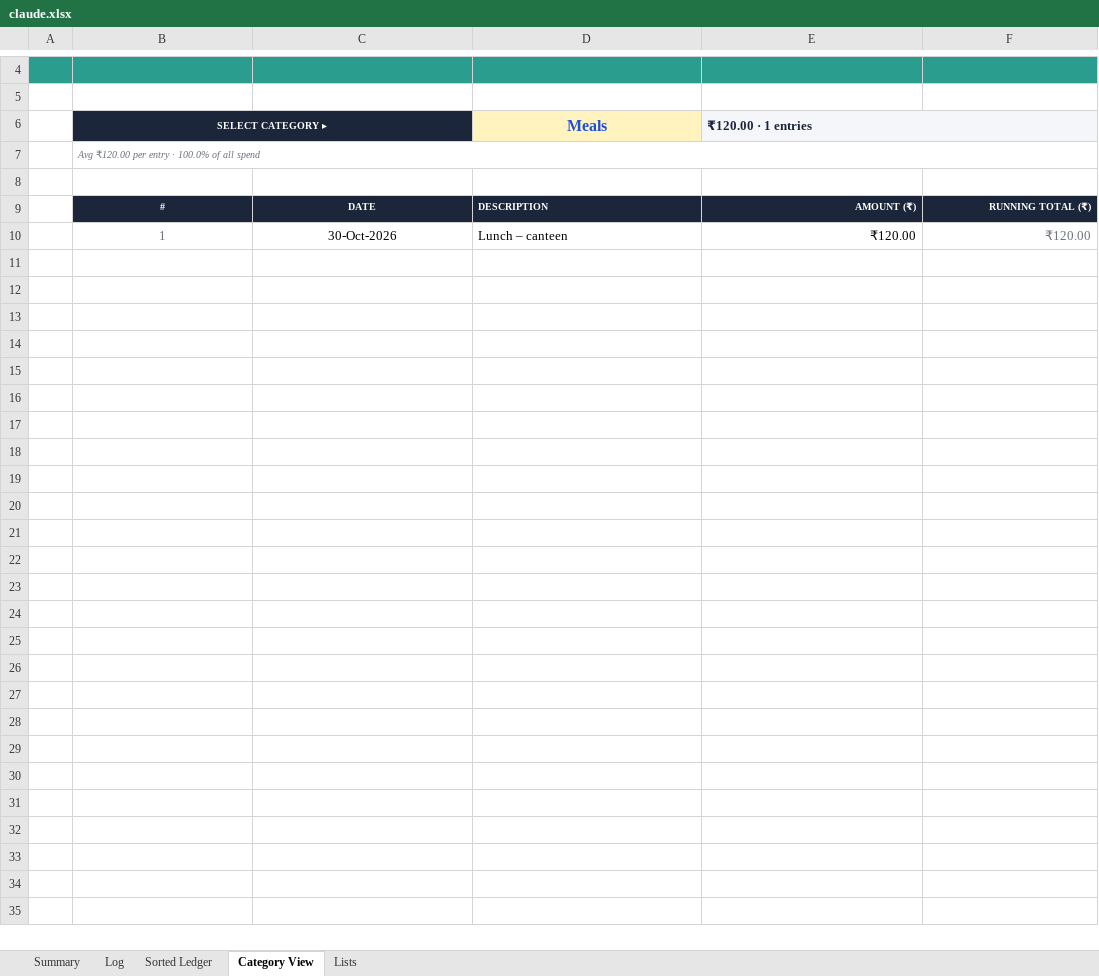
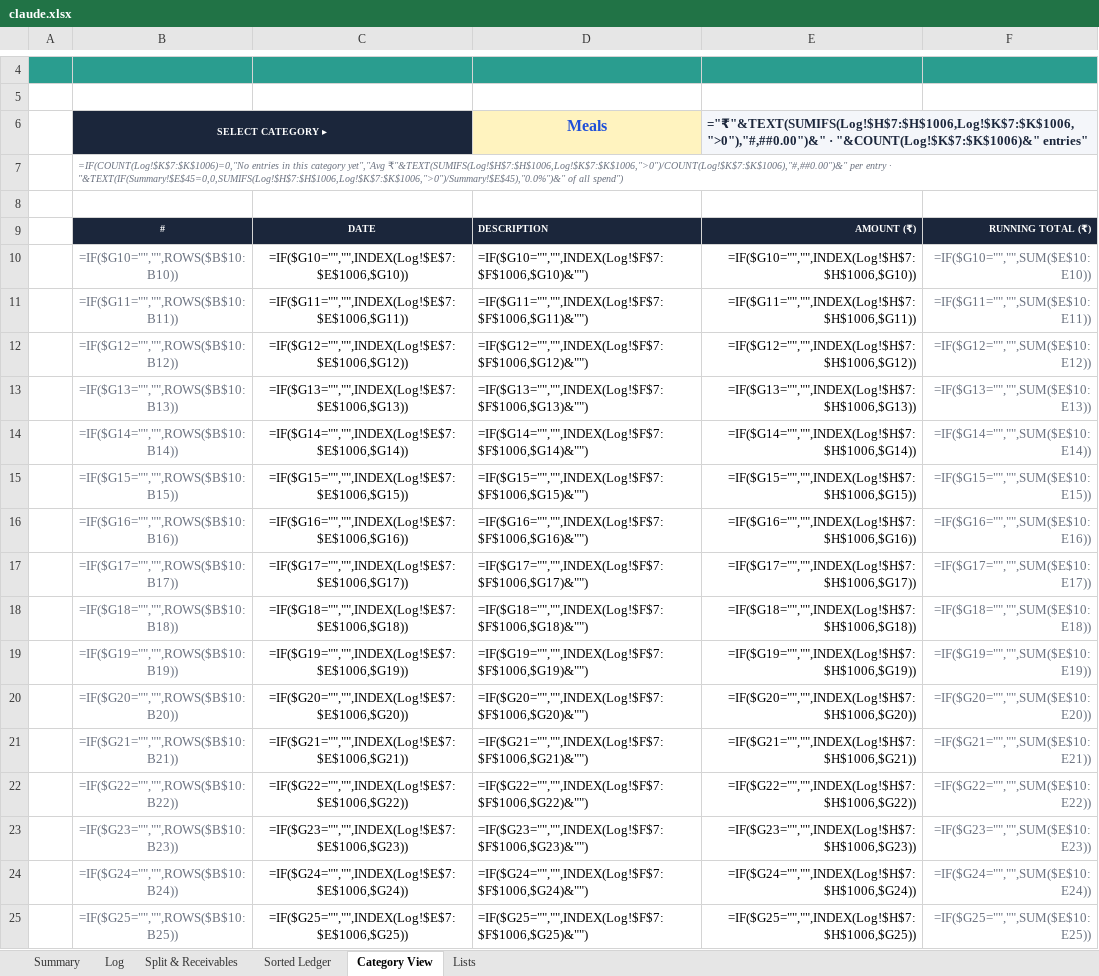
Before and after one commit to devjoti2003/wasp, an Excel workbook: claude.xlsx, sheet Category View, drawn as a sheet; only a part is shown, gaps mark what is left out; values as stored, in another font and other column widths than the file's, no borders; formulas without a stored value are shown as written; removed rows and columns are numbered as before the commit, all else as after; the diff covers the shown part only; the diff names each change by its address in the sheet, - before the commit and + after, or states it on an @@ line.

```diff
--- a/claude.xlsx (sheet Category View)
+++ b/claude.xlsx (sheet Category View)
+sheet tab: Split & Receivables
-C6 fill: #1B263B
+C6 fill: none
-E6: ₹120.00 · 1 entries
+E6: ="₹"&TEXT(SUMIFS(Log!$H$7:$H$1006,Log!$K$7:$K$1006,">0"),"#,##0.00")&" · "&COUNT(Log!$K$7:$K$1006)&" entries"
-F6 fill: #F4F6FA
+F6 fill: none
-B7: Avg ₹120.00 per entry · 100.0% of all spend
+B7: =IF(COUNT(Log!$K$7:$K$1006)=0,"No entries in this category yet","Avg ₹"&TEXT(SUMIFS(Log!$H$7:$H$1006,Log!$K$7:$K$1006,">0")/COUNT(Log!$K$7:$K$1006),"#,##0.00")&" per entry · "&TEXT(IF(Summary!$E$45=0,0,SUMIFS(Log!$H$7:$H$1006,Log!$K$7:$K$1006,">0")/Summary!$E$45),"0.0%")&" of all spend")
-row 10:  | 1 | 30-Oct-2026 | Lunch – canteen | ₹120.00 | ₹120.00
+row 10:  | =IF($G10="","",ROWS($B$10:B10)) | =IF($G10="","",INDEX(Log!$E$7:$E$1006,$G10)) | =IF($G10="","",INDEX(Log!$F$7:$F$1006,$G10)&"") | =IF($G10="","",INDEX(Log!$H$7:$H$1006,$G10)) | =IF($G10="","",SUM($E$10:E10))
+row 11:  | =IF($G11="","",ROWS($B$10:B11)) | =IF($G11="","",INDEX(Log!$E$7:$E$1006,$G11)) | =IF($G11="","",INDEX(Log!$F$7:$F$1006,$G11)&"") | =IF($G11="","",INDEX(Log!$H$7:$H$1006,$G11)) | =IF($G11="","",SUM($E$10:E11))
+row 12:  | =IF($G12="","",ROWS($B$10:B12)) | =IF($G12="","",INDEX(Log!$E$7:$E$1006,$G12)) | =IF($G12="","",INDEX(Log!$F$7:$F$1006,$G12)&"") | =IF($G12="","",INDEX(Log!$H$7:$H$1006,$G12)) | =IF($G12="","",SUM($E$10:E12))
+row 13:  | =IF($G13="","",ROWS($B$10:B13)) | =IF($G13="","",INDEX(Log!$E$7:$E$1006,$G13)) | =IF($G13="","",INDEX(Log!$F$7:$F$1006,$G13)&"") | =IF($G13="","",INDEX(Log!$H$7:$H$1006,$G13)) | =IF($G13="","",SUM($E$10:E13))
+row 14:  | =IF($G14="","",ROWS($B$10:B14)) | =IF($G14="","",INDEX(Log!$E$7:$E$1006,$G14)) | =IF($G14="","",INDEX(Log!$F$7:$F$1006,$G14)&"") | =IF($G14="","",INDEX(Log!$H$7:$H$1006,$G14)) | =IF($G14="","",SUM($E$10:E14))
+row 15:  | =IF($G15="","",ROWS($B$10:B15)) | =IF($G15="","",INDEX(Log!$E$7:$E$1006,$G15)) | =IF($G15="","",INDEX(Log!$F$7:$F$1006,$G15)&"") | =IF($G15="","",INDEX(Log!$H$7:$H$1006,$G15)) | =IF($G15="","",SUM($E$10:E15))
+row 16:  | =IF($G16="","",ROWS($B$10:B16)) | =IF($G16="","",INDEX(Log!$E$7:$E$1006,$G16)) | =IF($G16="","",INDEX(Log!$F$7:$F$1006,$G16)&"") | =IF($G16="","",INDEX(Log!$H$7:$H$1006,$G16)) | =IF($G16="","",SUM($E$10:E16))
+row 17:  | =IF($G17="","",ROWS($B$10:B17)) | =IF($G17="","",INDEX(Log!$E$7:$E$1006,$G17)) | =IF($G17="","",INDEX(Log!$F$7:$F$1006,$G17)&"") | =IF($G17="","",INDEX(Log!$H$7:$H$1006,$G17)) | =IF($G17="","",SUM($E$10:E17))
+row 18:  | =IF($G18="","",ROWS($B$10:B18)) | =IF($G18="","",INDEX(Log!$E$7:$E$1006,$G18)) | =IF($G18="","",INDEX(Log!$F$7:$F$1006,$G18)&"") | =IF($G18="","",INDEX(Log!$H$7:$H$1006,$G18)) | =IF($G18="","",SUM($E$10:E18))
+row 19:  | =IF($G19="","",ROWS($B$10:B19)) | =IF($G19="","",INDEX(Log!$E$7:$E$1006,$G19)) | =IF($G19="","",INDEX(Log!$F$7:$F$1006,$G19)&"") | =IF($G19="","",INDEX(Log!$H$7:$H$1006,$G19)) | =IF($G19="","",SUM($E$10:E19))
+row 20:  | =IF($G20="","",ROWS($B$10:B20)) | =IF($G20="","",INDEX(Log!$E$7:$E$1006,$G20)) | =IF($G20="","",INDEX(Log!$F$7:$F$1006,$G20)&"") | =IF($G20="","",INDEX(Log!$H$7:$H$1006,$G20)) | =IF($G20="","",SUM($E$10:E20))
+row 21:  | =IF($G21="","",ROWS($B$10:B21)) | =IF($G21="","",INDEX(Log!$E$7:$E$1006,$G21)) | =IF($G21="","",INDEX(Log!$F$7:$F$1006,$G21)&"") | =IF($G21="","",INDEX(Log!$H$7:$H$1006,$G21)) | =IF($G21="","",SUM($E$10:E21))
+row 22:  | =IF($G22="","",ROWS($B$10:B22)) | =IF($G22="","",INDEX(Log!$E$7:$E$1006,$G22)) | =IF($G22="","",INDEX(Log!$F$7:$F$1006,$G22)&"") | =IF($G22="","",INDEX(Log!$H$7:$H$1006,$G22)) | =IF($G22="","",SUM($E$10:E22))
+row 23:  | =IF($G23="","",ROWS($B$10:B23)) | =IF($G23="","",INDEX(Log!$E$7:$E$1006,$G23)) | =IF($G23="","",INDEX(Log!$F$7:$F$1006,$G23)&"") | =IF($G23="","",INDEX(Log!$H$7:$H$1006,$G23)) | =IF($G23="","",SUM($E$10:E23))
+row 24:  | =IF($G24="","",ROWS($B$10:B24)) | =IF($G24="","",INDEX(Log!$E$7:$E$1006,$G24)) | =IF($G24="","",INDEX(Log!$F$7:$F$1006,$G24)&"") | =IF($G24="","",INDEX(Log!$H$7:$H$1006,$G24)) | =IF($G24="","",SUM($E$10:E24))
+row 25:  | =IF($G25="","",ROWS($B$10:B25)) | =IF($G25="","",INDEX(Log!$E$7:$E$1006,$G25)) | =IF($G25="","",INDEX(Log!$F$7:$F$1006,$G25)&"") | =IF($G25="","",INDEX(Log!$H$7:$H$1006,$G25)) | =IF($G25="","",SUM($E$10:E25))
```
Also changed, not shown: 84 added rows elsewhere in this sheet, sheet Sorted Ledger, sheet Summary, sheet Log, hidden cells, charts or pictures, NovemberExpenses.xlsx.
